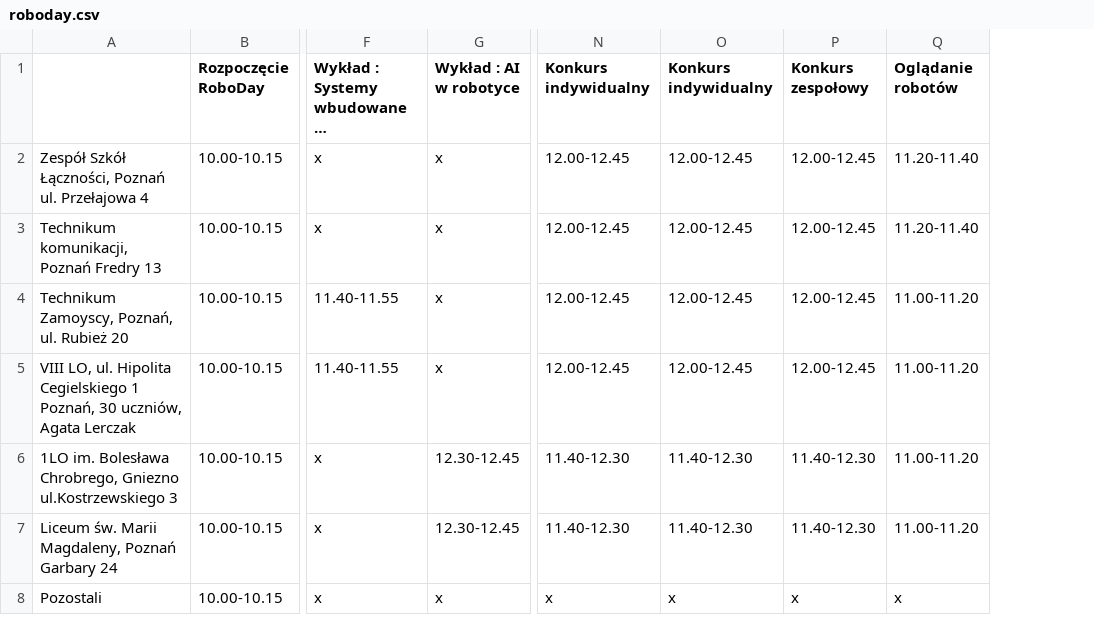
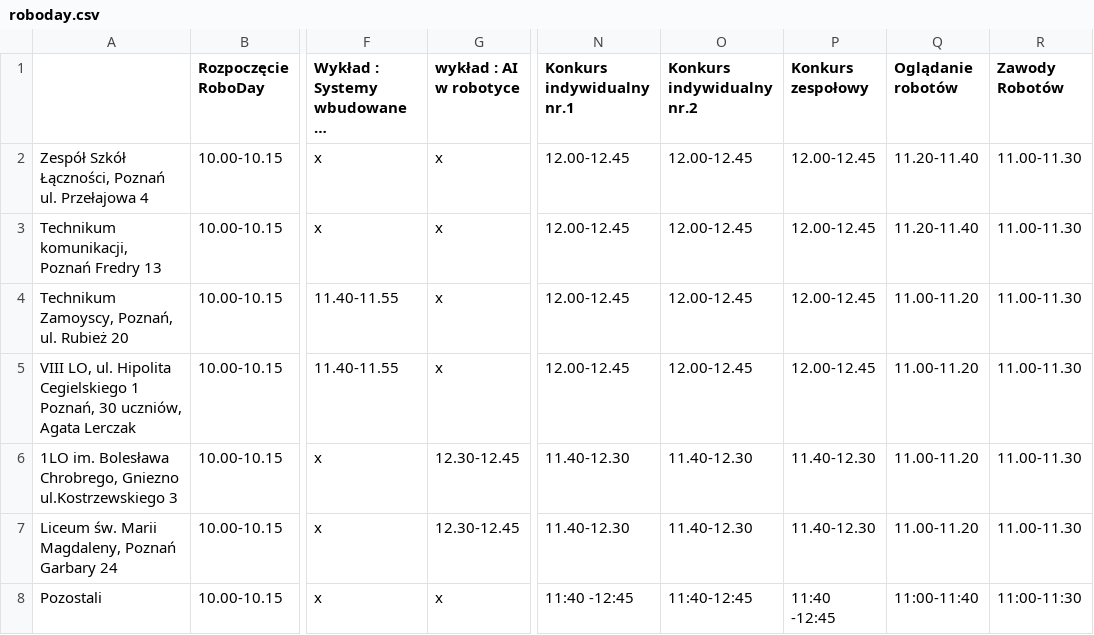
Before and after one commit to Wojciech151218/roboday-harmonogram, a CSV file: roboday.csv, drawn as a sheet; only a part is shown, gaps mark what is left out; long unchanged cells end in …; the diff names each change by its address in the sheet, - before the commit and + after, or states it on an @@ line.

```diff
--- a/roboday.csv
+++ b/roboday.csv
+column R (Zawody Robotów), rows 2-8: 11.00-11.30 | 11.00-11.30 | 11.00-11.30 | 11.00-11.30 | 11.00-11.30 | 11.00-11.30 | 11:00-11:30
-G1: Wykład : AI w robotyce
+G1: wykład : AI w robotyce
-N1: Konkurs indywidualny
+N1: Konkurs indywidualny nr.1
-O1: Konkurs indywidualny
+O1: Konkurs indywidualny nr.2
-N8 (Konkurs indywidualny nr.1): x
+N8 (Konkurs indywidualny nr.1): 11:40 -12:45
-O8 (Konkurs indywidualny nr.2): x
+O8 (Konkurs indywidualny nr.2): 11:40-12:45
-P8 (Konkurs zespołowy): x
+P8 (Konkurs zespołowy): 11:40 -12:45
-Q8 (Oglądanie robotów): x
+Q8 (Oglądanie robotów): 11:00-11:40
```
Also changed, not shown: 16 other files.
